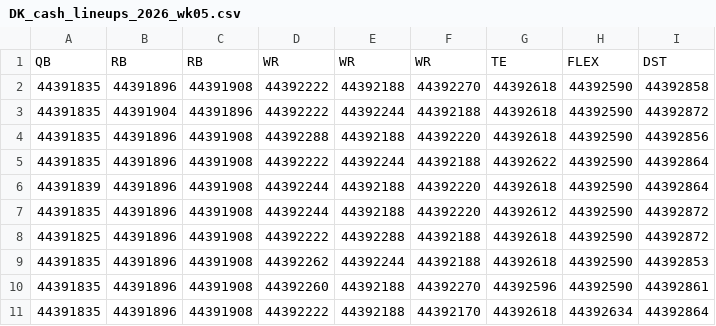
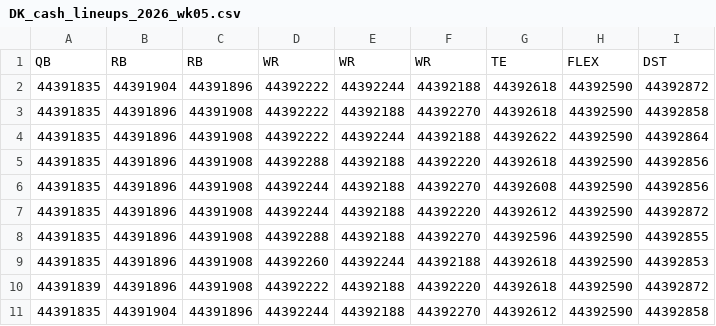
Before and after one commit to andrew-w-schroeder/dst-site, a CSV file: site/dfs/cash/DK_cash_lineups_2026_wk05.csv, drawn as a sheet.

```diff
--- a/site/dfs/cash/DK_cash_lineups_2026_wk05.csv
+++ b/site/dfs/cash/DK_cash_lineups_2026_wk05.csv
@@ -1,11 +1,11 @@
 QB,RB,RB,WR,WR,WR,TE,FLEX,DST
+44391835,44391904,44391896,44392222,44392244,44392188,44392618,44392590,44392872
 44391835,44391896,44391908,44392222,44392188,44392270,44392618,44392590,44392858
-44391835,44391904,44391896,44392222,44392244,44392188,44392618,44392590,44392872
+44391835,44391896,44391908,44392222,44392244,44392188,44392622,44392590,44392864
 44391835,44391896,44391908,44392288,44392188,44392220,44392618,44392590,44392856
-44391835,44391896,44391908,44392222,44392244,44392188,44392622,44392590,44392864
-44391839,44391896,44391908,44392244,44392188,44392220,44392618,44392590,44392864
+44391835,44391896,44391908,44392244,44392188,44392270,44392608,44392590,44392856
 44391835,44391896,44391908,44392244,44392188,44392220,44392612,44392590,44392872
-44391825,44391896,44391908,44392222,44392288,44392188,44392618,44392590,44392872
-44391835,44391896,44391908,44392262,44392244,44392188,44392618,44392590,44392853
-44391835,44391896,44391908,44392260,44392188,44392270,44392596,44392590,44392861
-44391835,44391896,44391908,44392222,44392188,44392170,44392618,44392634,44392864
+44391835,44391896,44391908,44392288,44392188,44392270,44392596,44392590,44392855
+44391835,44391896,44391908,44392260,44392244,44392188,44392618,44392590,44392853
+44391839,44391896,44391908,44392222,44392188,44392220,44392618,44392590,44392872
+44391835,44391904,44391896,44392244,44392188,44392270,44392612,44392590,44392858
```
Also changed, not shown: data/dfs/dfs_proj_2026_wk05.csv, site/dfs/gpp/DK_tournament_lineups_2026_wk05.csv, 5 other files.
